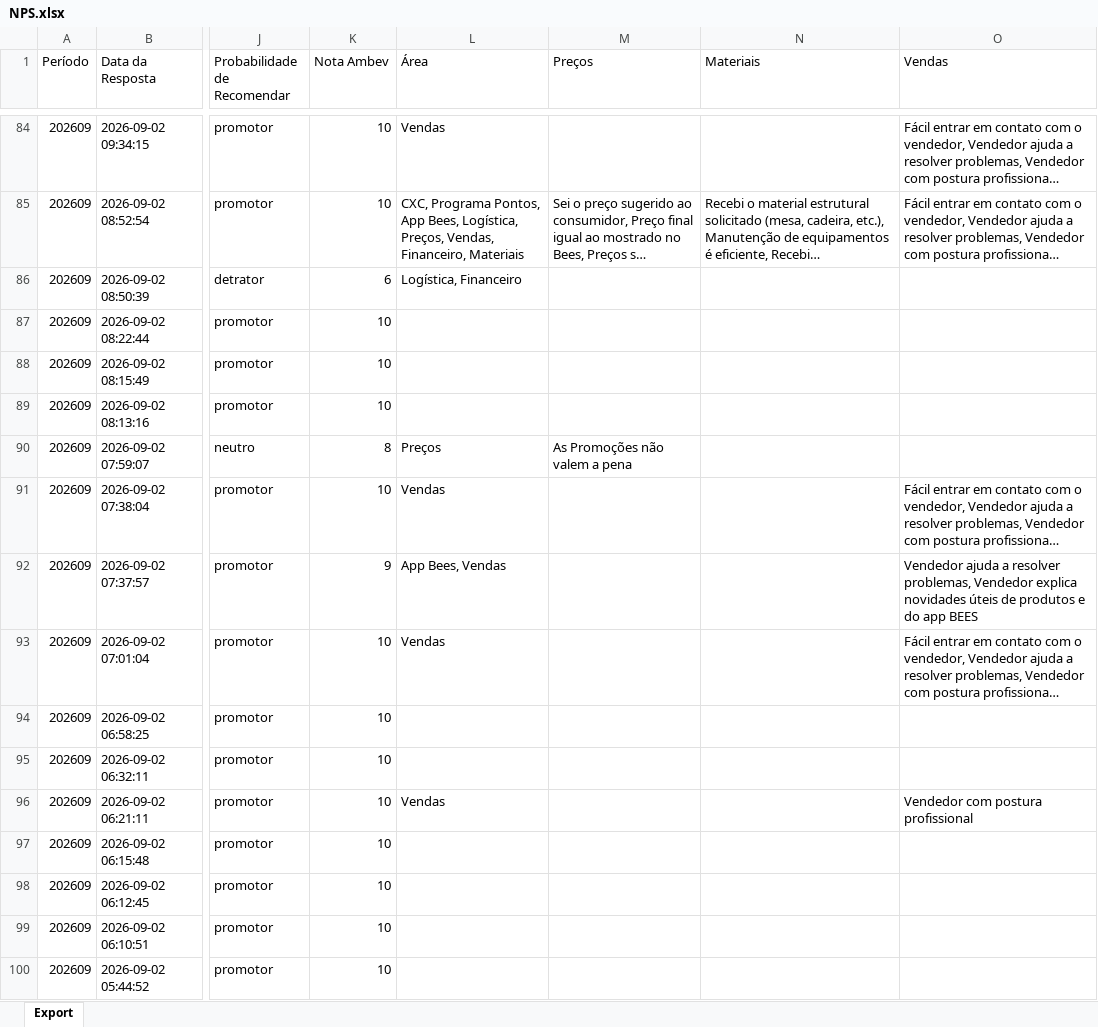
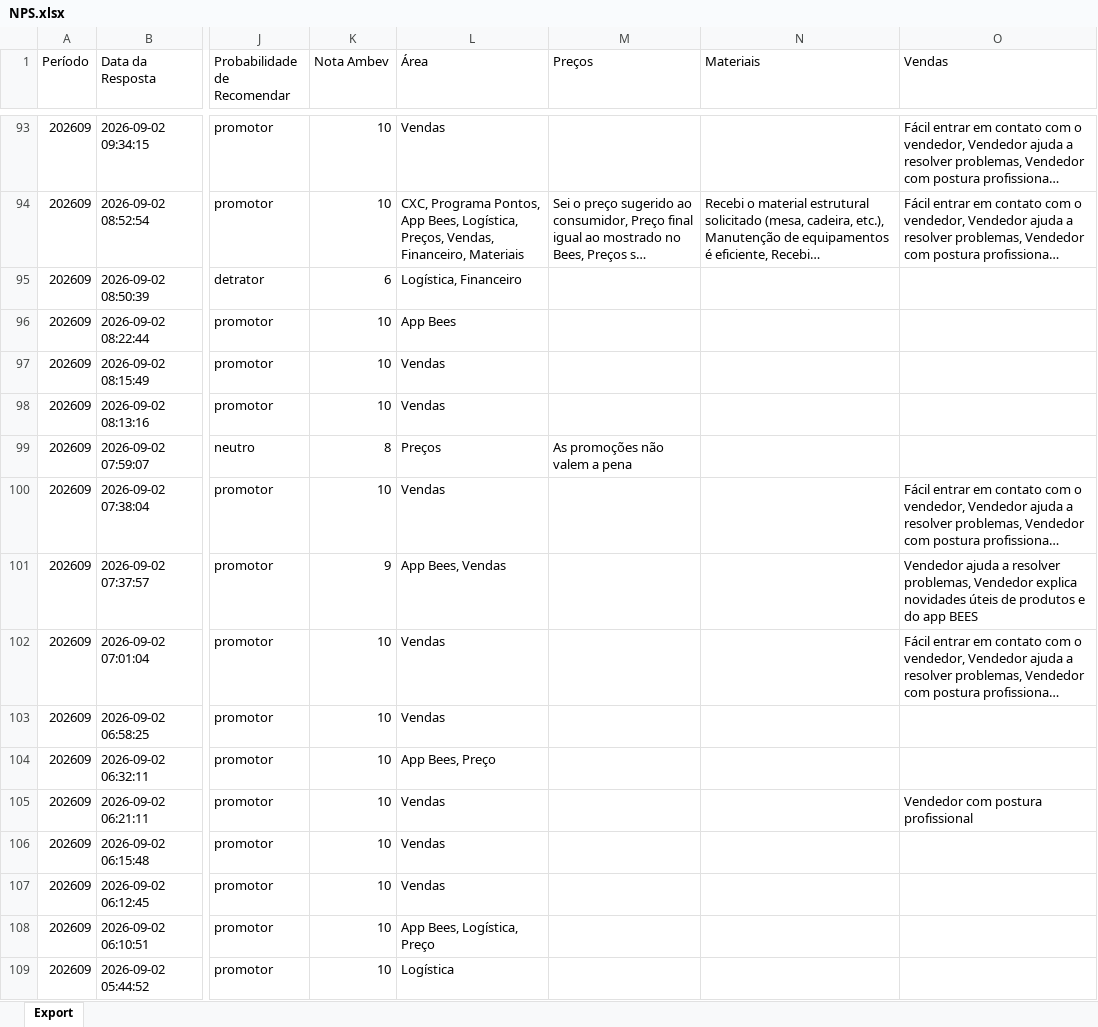
Before and after one commit to viniciuspalermo90-commits/Dashboard, an Excel workbook: NPS.xlsx, sheet Export, drawn as a sheet; only a part is shown, gaps mark what is left out; long unchanged cells end in …; values as stored, in another font and other column widths than the file's, no borders; addresses are those after the commit; the diff covers the shown part only; the diff names each change by its address in the sheet, - before the commit and + after, or states it on an @@ line.

```diff
--- a/NPS.xlsx (sheet Export)
+++ b/NPS.xlsx (sheet Export)
-L96 (Área): (empty)
+L96 (Área): App Bees
-L97:L98 (Área): (empty)
+L97:L98 (Área): Vendas
-M99 (Preços): As Promoções não valem a pena
+M99 (Preços): As promoções não valem a pena
-L103 (Área): (empty)
+L103 (Área): Vendas
-L104 (Área): (empty)
+L104 (Área): App Bees, Preço
-L106:L107 (Área): (empty)
+L106:L107 (Área): Vendas
-L108 (Área): (empty)
+L108 (Área): App Bees, Logística, Preço
-L109 (Área): (empty)
+L109 (Área): Logística
```
Also changed, not shown: 9 added rows and 56 edited cells elsewhere in this sheet.
